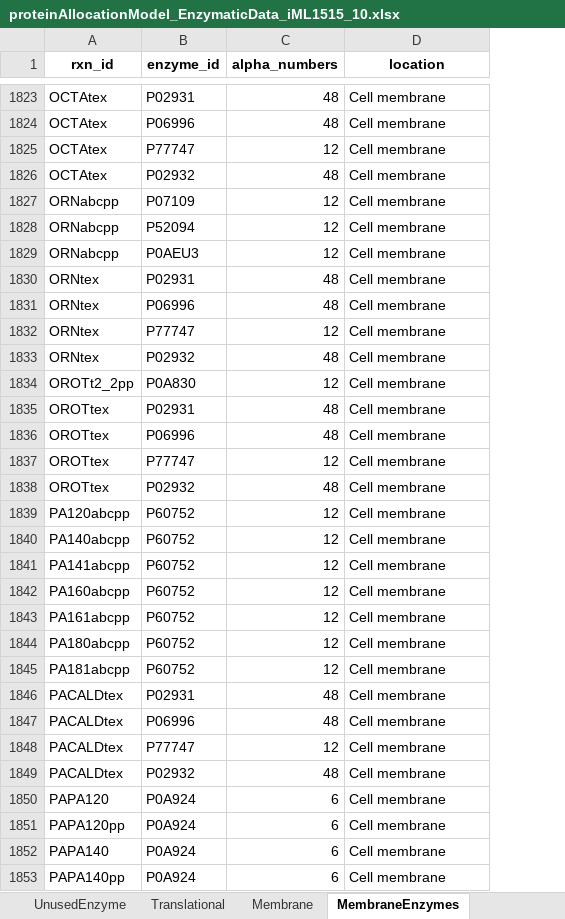
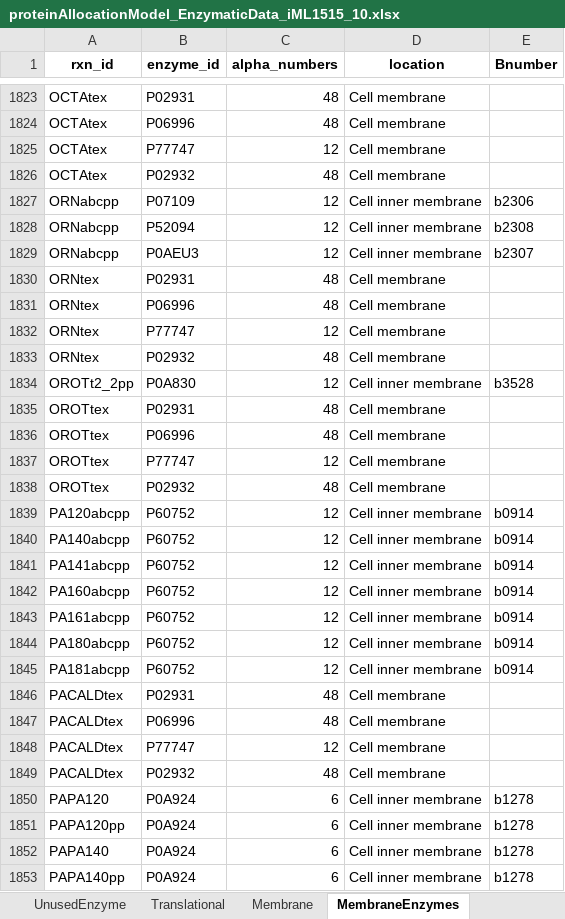
Before and after one commit to iAMB-RWTH-Aachen/PAModelpy, an Excel workbook: Data/proteinAllocationModel_EnzymaticData_iML1515_10.xlsx, sheet MembraneEnzymes, drawn as a sheet; only a part is shown, gaps mark what is left out; values as stored, in another font and other column widths than the file's, no borders; the diff covers the shown part only; the diff names each change by its address in the sheet, - before the commit and + after, or states it on an @@ line.

Commit message:
updated the MembraneEnzymes sheet in this proteomics data number 10. Now cell membrane proteins are classified further to inner/outer membrane proteins

```diff
--- a/Data/proteinAllocationModel_EnzymaticData_iML1515_10.xlsx (sheet MembraneEnzymes)
+++ b/Data/proteinAllocationModel_EnzymaticData_iML1515_10.xlsx (sheet MembraneEnzymes)
+column E (Bnumber), rows 1827-1853: b2306 | b2308 | b2307 |  |  |  |  | b3528 |  |  |  |  | b0914 | b0914 | b0914 | b0914 | b0914 | b0914 | b0914 |  |  |  |  | b1278 | b1278 | b1278 | b1278
-D1827:D1829 (location): Cell membrane
+D1827:D1829 (location): Cell inner membrane
-D1834 (location): Cell membrane
+D1834 (location): Cell inner membrane
-D1839:D1845 (location): Cell membrane
+D1839:D1845 (location): Cell inner membrane
-D1850:D1853 (location): Cell membrane
+D1850:D1853 (location): Cell inner membrane
```
Also changed, not shown: 1149 edited cells elsewhere in this sheet.
